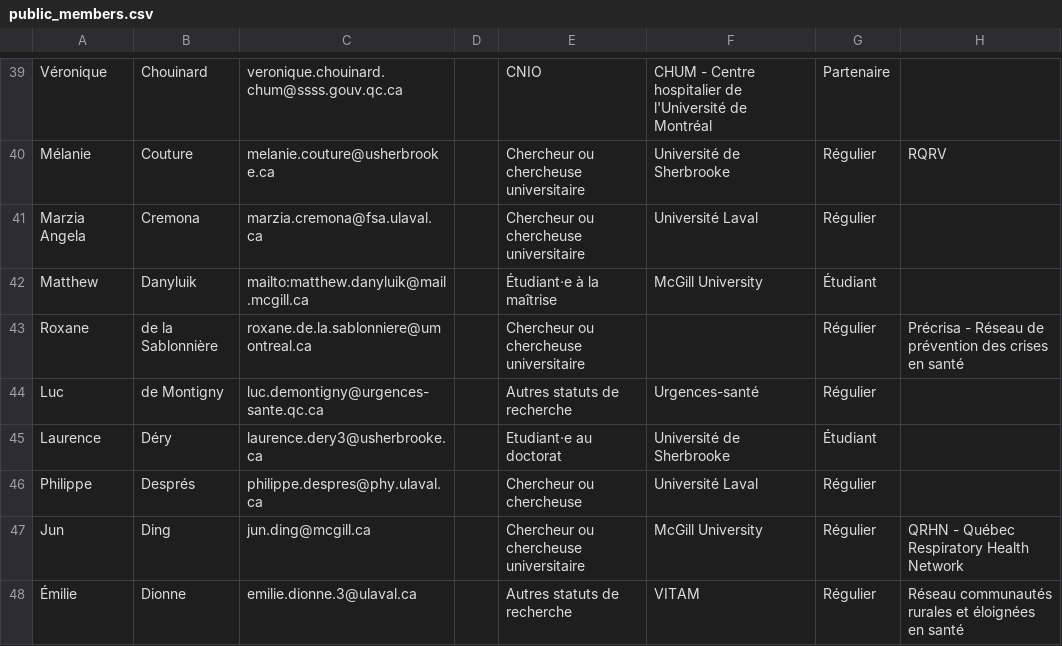
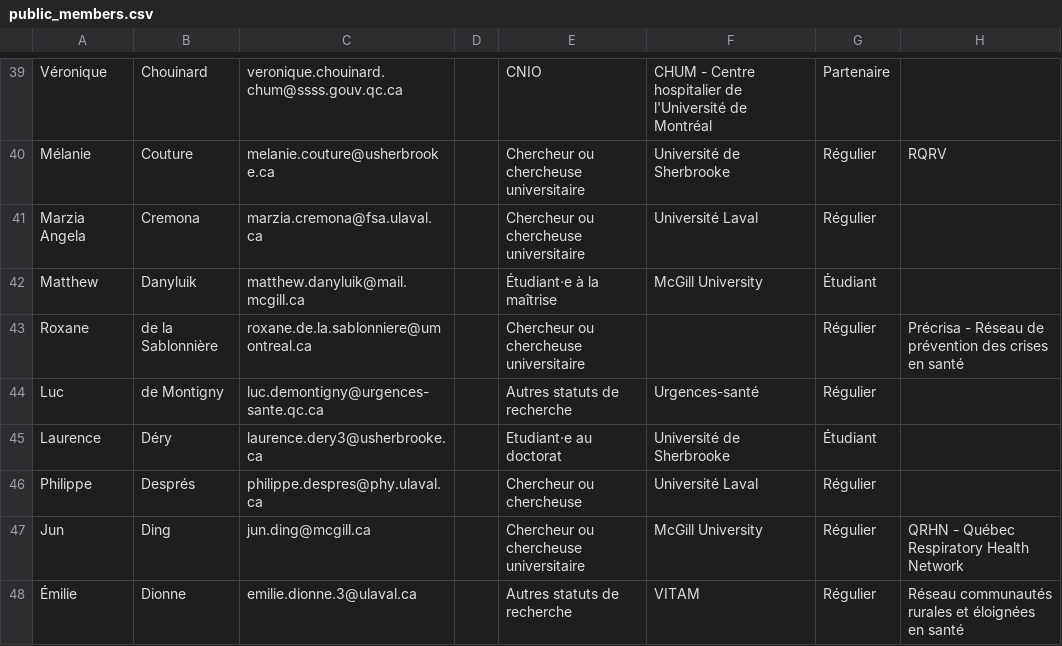
Before and after one commit to TessRSN/Bottin, a CSV file: public_members.csv, drawn as a sheet; only a part is shown, gaps mark what is left out; the diff covers the shown part only; the diff names each change by its address in the sheet, - before the commit and + after, or states it on an @@ line.

Commit message:
Fix: remove mailto: prefix from email addresses in public CSV

```diff
--- a/public_members.csv
+++ b/public_members.csv
-C42: mailto:matthew.danyluik@mail.mcgill.ca
+C42: matthew.danyluik@mail.mcgill.ca
```
Also changed, not shown: 15 edited cells elsewhere in this file.
